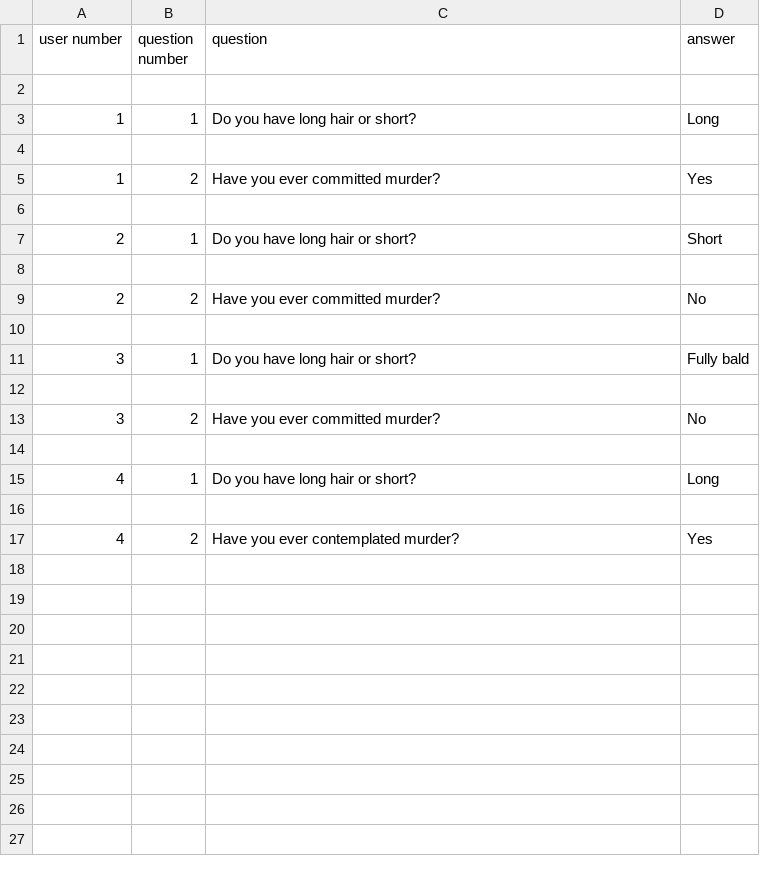
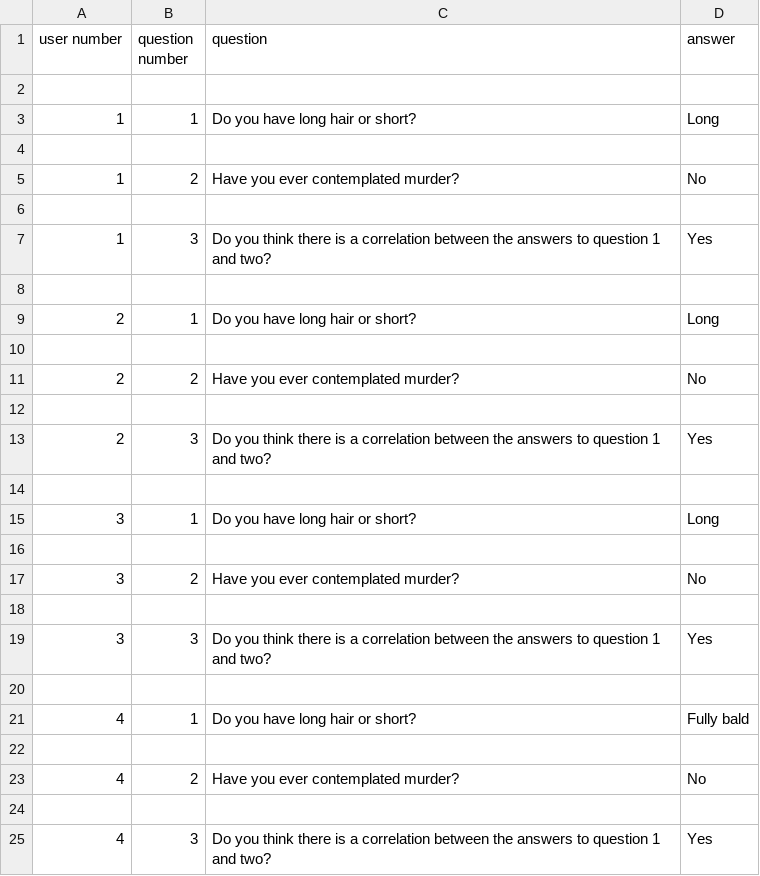
Before and after one commit to WhateverMars/surveyhub, a CSV file: survey/static/results7.csv, drawn as a sheet.

```diff
--- a/survey/static/results7.csv
+++ b/survey/static/results7.csv
@@ -4,14 +4,22 @@ user number,question number,question,answer
 
-1,2,Have you ever committed murder?,Yes
+1,2,Have you ever contemplated murder?,No
 
-2,1,Do you have long hair or short?,Short
+1,3,Do you think there is a correlation between the answers to question 1 and two?,Yes
 
-2,2,Have you ever committed murder?,No
+2,1,Do you have long hair or short?,Long
 
-3,1,Do you have long hair or short?,Fully bald
+2,2,Have you ever contemplated murder?,No
 
-3,2,Have you ever committed murder?,No
+2,3,Do you think there is a correlation between the answers to question 1 and two?,Yes
 
-4,1,Do you have long hair or short?,Long
+3,1,Do you have long hair or short?,Long
 
-4,2,Have you ever contemplated murder?,Yes
+3,2,Have you ever contemplated murder?,No
+
+3,3,Do you think there is a correlation between the answers to question 1 and two?,Yes
+
+4,1,Do you have long hair or short?,Fully bald
+
+4,2,Have you ever contemplated murder?,No
+
+4,3,Do you think there is a correlation between the answers to question 1 and two?,Yes
```
Also changed, not shown: 4 other files.
